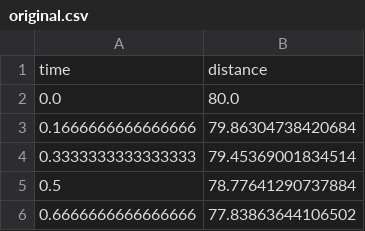
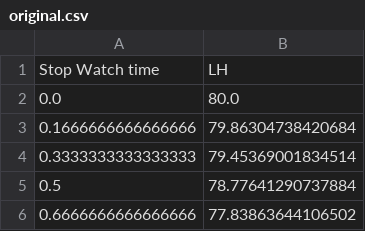
Before and after one commit to StretchFlex/StretchFlex, a CSV file: frontend/src/sampleGraphsJasTest/original.csv, drawn as a sheet; only a part is shown.

Commit message:
Rename columns in original.csv

```diff
--- a/frontend/src/sampleGraphsJasTest/original.csv
+++ b/frontend/src/sampleGraphsJasTest/original.csv
@@ -1,2 +1,2 @@
-time,distance
+Stop Watch time,LH
 0.0,80.0
```
